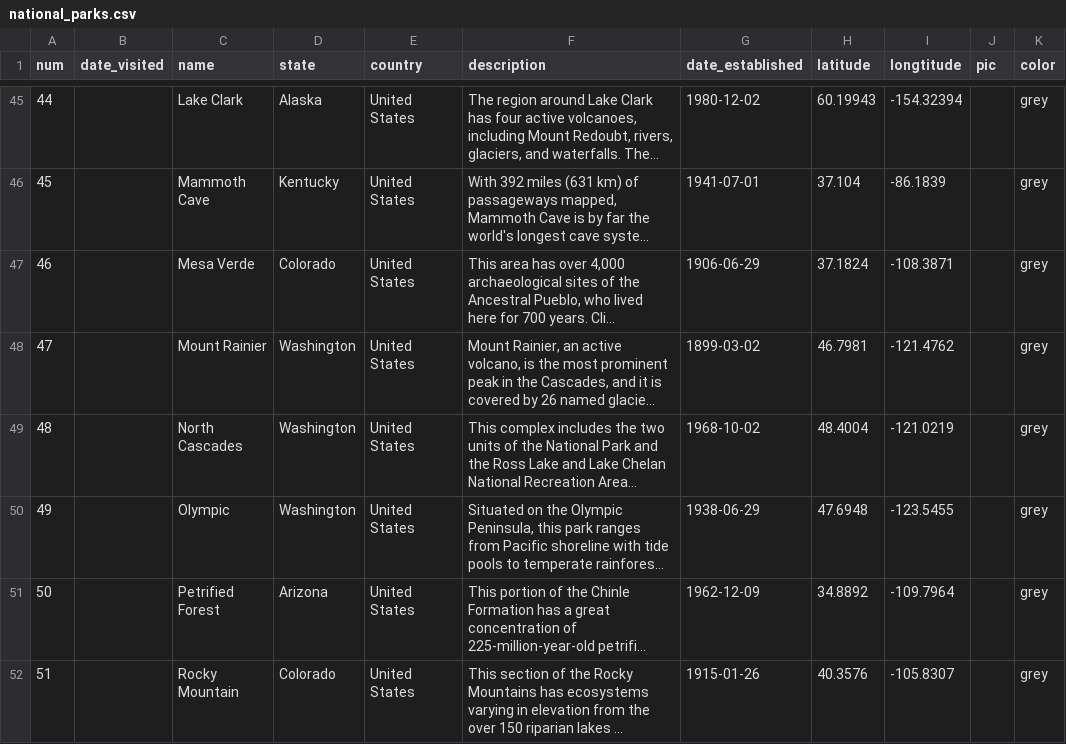
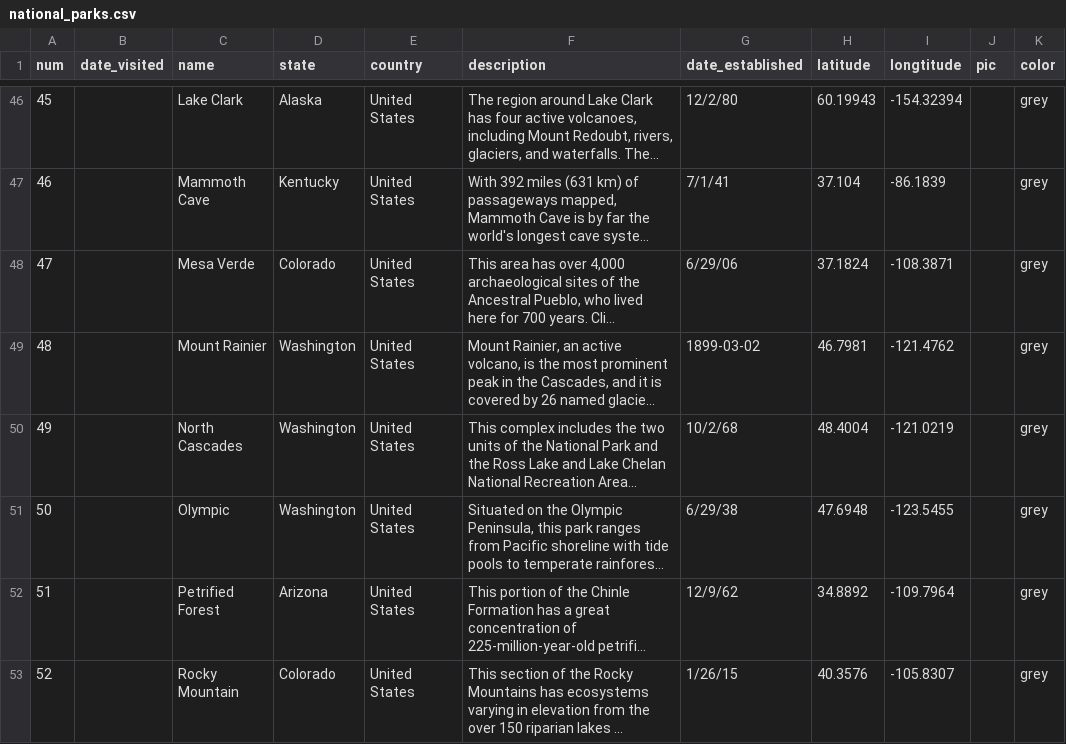
Before and after one commit to nealxun/TravelPlaces, a CSV file: Input/national_parks.csv, drawn as a sheet; only a part is shown, gaps mark what is left out; long unchanged cells end in …; addresses are those after the commit; the diff covers the shown part only; the diff names each change by its address in the sheet, - before the commit and + after, or states it on an @@ line.

```diff
--- a/Input/national_parks.csv
+++ b/Input/national_parks.csv
@@ column A (num) renumbered between rows 19 and 54 @@
-G46 (date_established): 1980-12-02
+G46 (date_established): 12/2/80
-G47 (date_established): 1941-07-01
+G47 (date_established): 7/1/41
-G48 (date_established): 1906-06-29
+G48 (date_established): 6/29/06
-G50 (date_established): 1968-10-02
+G50 (date_established): 10/2/68
-G51 (date_established): 1938-06-29
+G51 (date_established): 6/29/38
-G52 (date_established): 1962-12-09
+G52 (date_established): 12/9/62
-G53 (date_established): 1915-01-26
+G53 (date_established): 1/26/15
```
Also changed, not shown: 2 added rows, 2 removed rows and 62 edited cells elsewhere in this file, Input/travel_places.csv, 4 other files.
